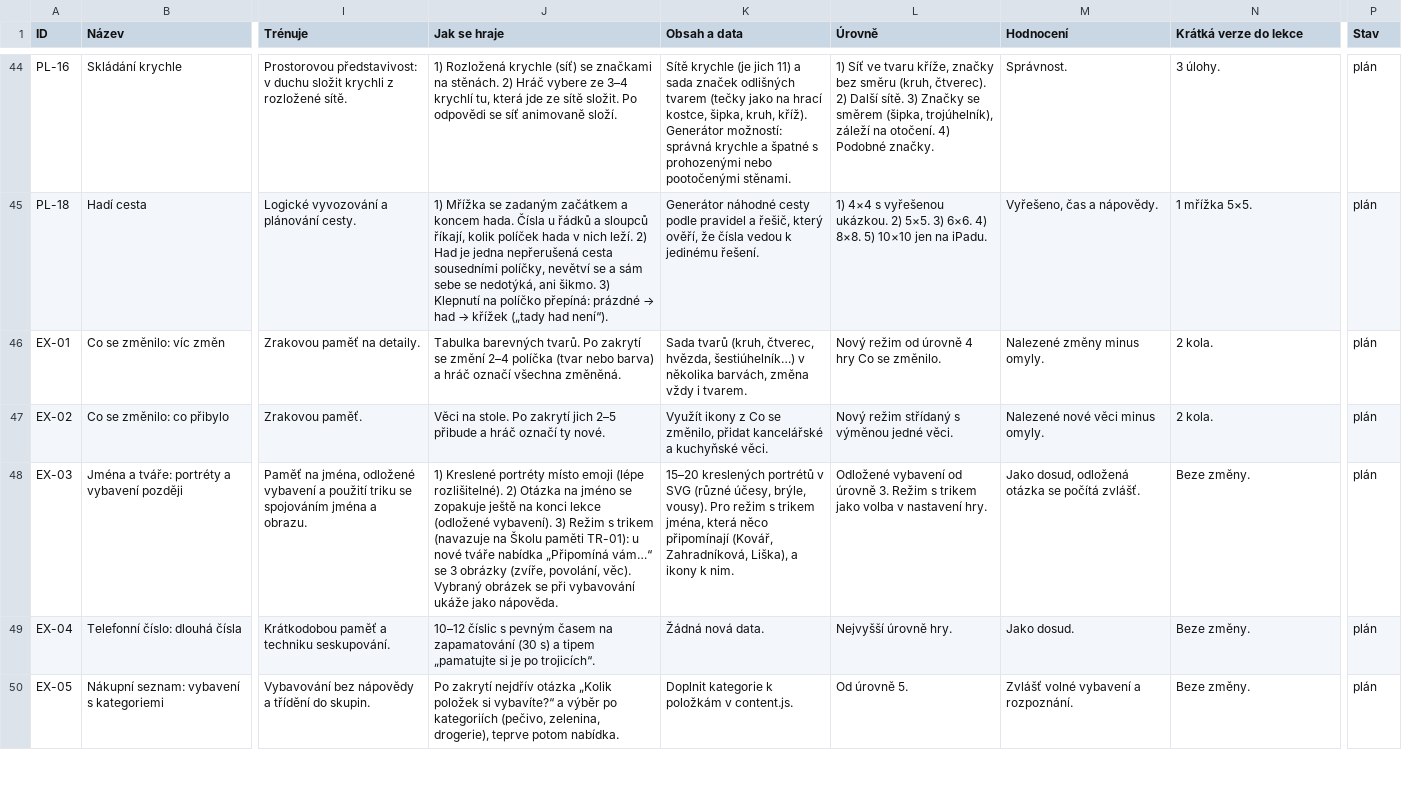
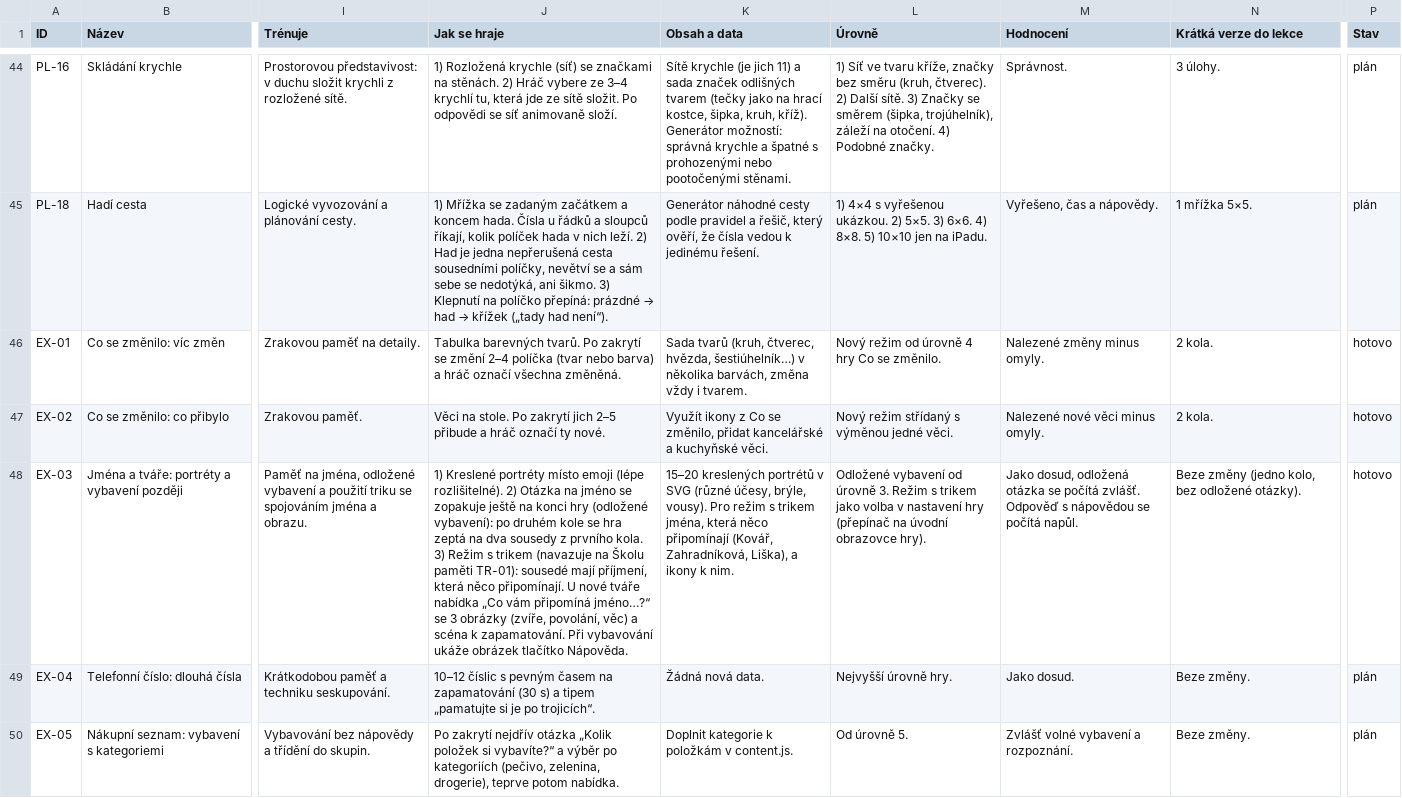
Before and after one commit to danopat/openclaw, a CSV file: svezi-mysl/docs/minihry-databaze.csv, drawn as a sheet; only a part is shown, gaps mark what is left out; the diff names each change by its address in the sheet, - before the commit and + after, or states it on an @@ line.

```diff
--- a/svezi-mysl/docs/minihry-databaze.csv
+++ b/svezi-mysl/docs/minihry-databaze.csv
-P46:P48 (Stav): plán
+P46:P48 (Stav): hotovo
-J48 (Jak se hraje): …na konci lekce (odložené vybavení). 3) Režim s trikem (navazuje na Školu paměti TR-01): u nové tváře nabídka „Připomíná vám…“ se 3 obrázky (zvíře, povolání, věc). Vybraný obrázek se při vybavování ukáže jako nápověda.
+J48 (Jak se hraje): …na konci hry (odložené vybavení): po druhém kole se hra zeptá na dva sousedy z prvního kola. 3) Režim s trikem (navazuje na Školu paměti TR-01): sousedé mají příjmení, která něco připomínají. U nové tváře nabídka „Co vám připomíná jméno…?“ se 3 obrázky (zvíře, povolání, věc) a scéna k zapamatování. Při vybavování ukáže obrázek tlačítko Nápověda.
-L48 (Úrovně): …v nastavení hry.
+L48 (Úrovně): …v nastavení hry (přepínač na úvodní obrazovce hry).
-M48 (Hodnocení): …počítá zvlášť.
+M48 (Hodnocení): …počítá zvlášť. Odpověď s nápovědou se počítá napůl.
-N48 (Krátká verze do lekce): Beze změny.
+N48 (Krátká verze do lekce): Beze změny (jedno kolo, bez odložené otázky).
```
Also changed, not shown: 11 other files.
